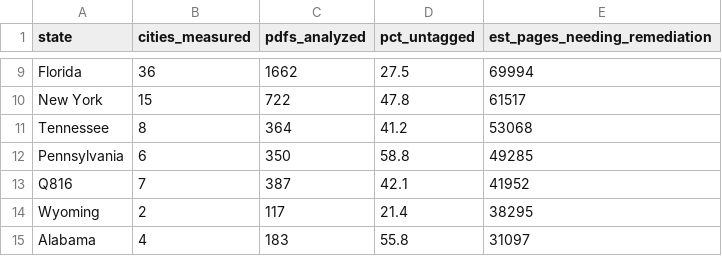
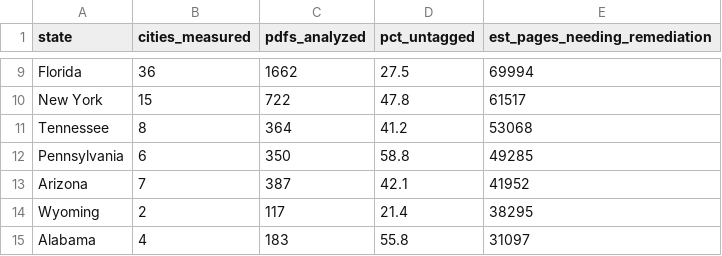
Before and after one commit to signalfeed/signalfeed.github.io, a CSV file: downloads/backlog-index/state-rollup.csv, drawn as a sheet; only a part is shown, gaps mark what is left out.

```diff
--- a/downloads/backlog-index/state-rollup.csv
+++ b/downloads/backlog-index/state-rollup.csv
@@ -12,3 +12,3 @@ Tennessee,8,364,41.2,53068
 Pennsylvania,6,350,58.8,49285
-Q816,7,387,42.1,41952
+Arizona,7,387,42.1,41952
 Wyoming,2,117,21.4,38295
```
Also changed, not shown: downloads/backlog-universities/state-rollup.csv, 9 other files.
